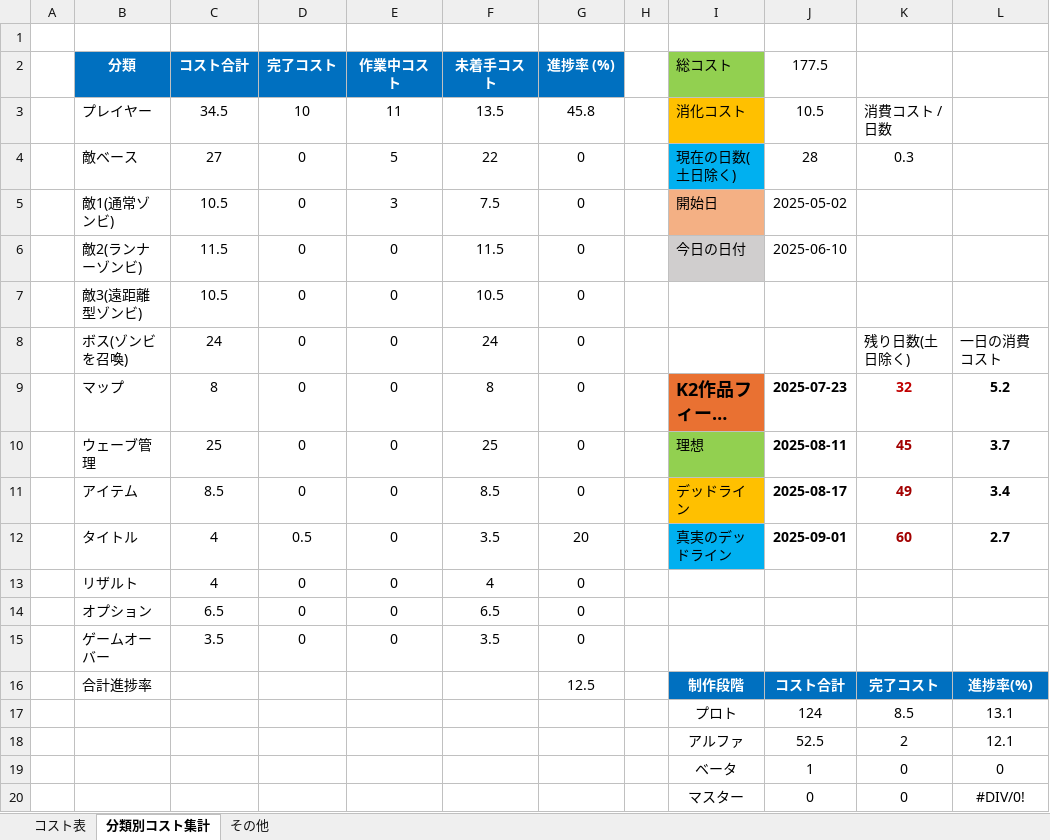
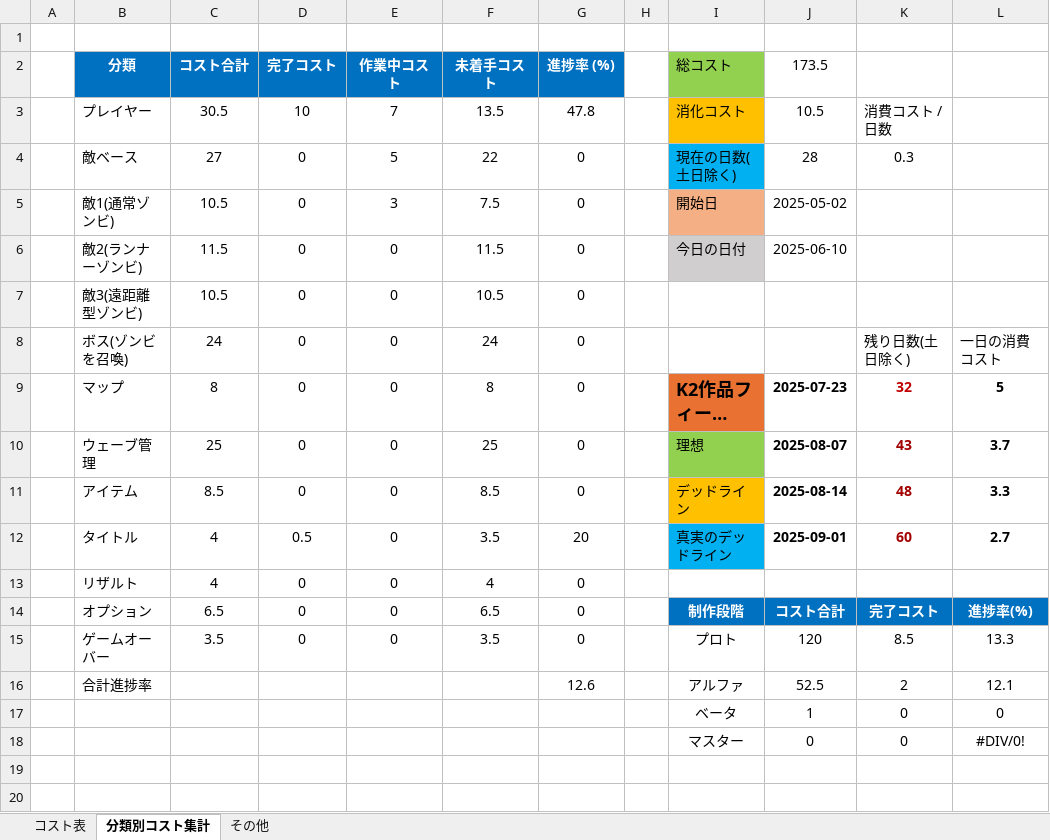
Before and after one commit to meronpanun/MyGame3D2, an Excel workbook: ゾンビシューターゲームコスト表.xlsx, sheet 分類別コスト集計, drawn as a sheet; long unchanged cells end in …; values as stored, in another font and other column widths than the file's, no borders; removed rows and columns are numbered as before the commit, all else as after; the diff names each change by its address in the sheet, - before the commit and + after, or states it on an @@ line.

```diff
--- a/ゾンビシューターゲームコスト表.xlsx (sheet 分類別コスト集計)
+++ b/ゾンビシューターゲームコスト表.xlsx (sheet 分類別コスト集計)
-J2: 177.5
+J2: 173.5
-C3 (コスト合計): 34.5
+C3 (コスト合計): 30.5
-E3 (作業中コスト): 11
+E3 (作業中コスト): 7
-G3 (進捗率 (%)): 45.8
+G3 (進捗率 (%)): 47.8
-L9: 5.2
+L9: 5
-J10 (173.5): 2025-08-11
+J10 (173.5): 2025-08-07
-K10: 45
+K10: 43
-J11 (173.5): 2025-08-17
+J11 (173.5): 2025-08-14
-K11: 49
+K11: 48
-L11: 3.4
+L11: 3.3
-I14 (総コスト): (empty)
+I14 (総コスト): 制作段階
-I14:L14 fill: none
+I14:L14 fill: #0070C0
-J14 (173.5): (empty)
+J14 (173.5): コスト合計
-K14: (empty)
+K14: 完了コスト
-L14: (empty)
+L14: 進捗率(%)
-I15 (総コスト): (empty)
+I15 (総コスト): プロト
-J15 (173.5): (empty)
+J15 (173.5): 120
-K15: (empty)
+K15: 8.5
-L15: (empty)
+L15: 13.3
-row 16:  | 合計進捗率 |  |  |  |  | 12.5 |  | 制作段階 | コスト合計 | 完了コスト | 進捗率(%)
-row 17:  |  |  |  |  |  |  |  | プロト | 124 | 8.5 | 13.1
-B16 (分類): (empty)
+B16 (分類): 合計進捗率
-G16 (進捗率 (%)): (empty)
+G16 (進捗率 (%)): 12.6
```
Also changed, not shown: sheet コスト表, sheet その他, 23 other files.
